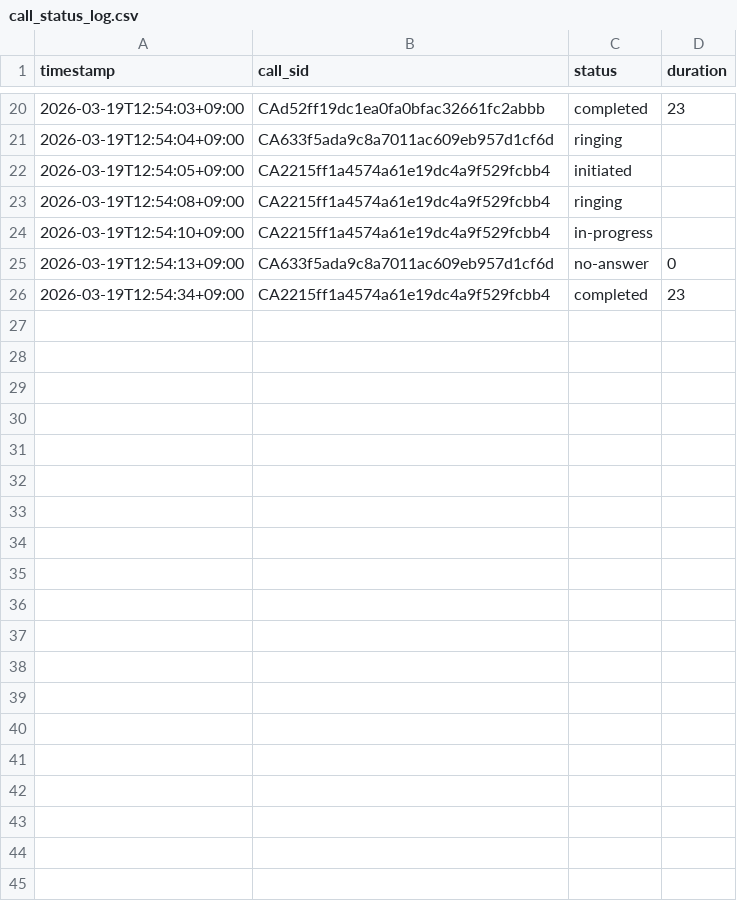
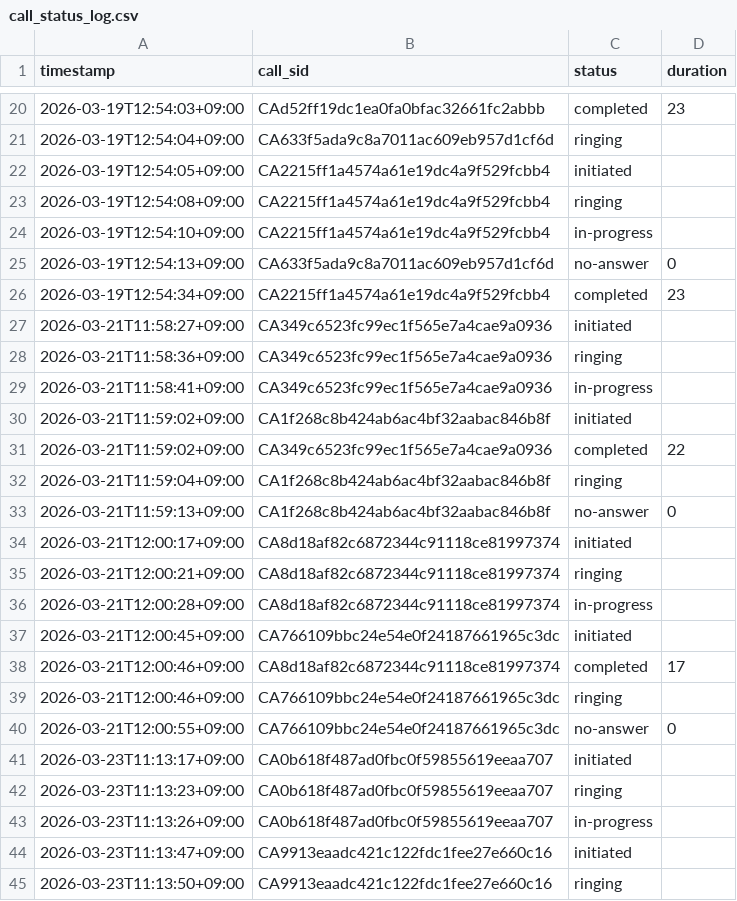
Before and after one commit to kenta-crv/sender, a CSV file: verification/results/call_status_log.csv, drawn as a sheet; only a part is shown, gaps mark what is left out; the diff covers the shown part only.

```diff
--- a/verification/results/call_status_log.csv
+++ b/verification/results/call_status_log.csv
@@ -26 +26,20 @@ timestamp,call_sid,status,duration
 2026-03-19T12:54:34+09:00,CA2215ff1a4574a61e19dc4a9f529fcbb4,completed,23
+2026-03-21T11:58:27+09:00,CA349c6523fc99ec1f565e7a4cae9a0936,initiated,
+2026-03-21T11:58:36+09:00,CA349c6523fc99ec1f565e7a4cae9a0936,ringing,
+2026-03-21T11:58:41+09:00,CA349c6523fc99ec1f565e7a4cae9a0936,in-progress,
+2026-03-21T11:59:02+09:00,CA1f268c8b424ab6ac4bf32aabac846b8f,initiated,
+2026-03-21T11:59:02+09:00,CA349c6523fc99ec1f565e7a4cae9a0936,completed,22
+2026-03-21T11:59:04+09:00,CA1f268c8b424ab6ac4bf32aabac846b8f,ringing,
+2026-03-21T11:59:13+09:00,CA1f268c8b424ab6ac4bf32aabac846b8f,no-answer,0
+2026-03-21T12:00:17+09:00,CA8d18af82c6872344c91118ce81997374,initiated,
+2026-03-21T12:00:21+09:00,CA8d18af82c6872344c91118ce81997374,ringing,
+2026-03-21T12:00:28+09:00,CA8d18af82c6872344c91118ce81997374,in-progress,
+2026-03-21T12:00:45+09:00,CA766109bbc24e54e0f24187661965c3dc,initiated,
+2026-03-21T12:00:46+09:00,CA8d18af82c6872344c91118ce81997374,completed,17
+2026-03-21T12:00:46+09:00,CA766109bbc24e54e0f24187661965c3dc,ringing,
+2026-03-21T12:00:55+09:00,CA766109bbc24e54e0f24187661965c3dc,no-answer,0
+2026-03-23T11:13:17+09:00,CA0b618f487ad0fbc0f59855619eeaa707,initiated,
+2026-03-23T11:13:23+09:00,CA0b618f487ad0fbc0f59855619eeaa707,ringing,
+2026-03-23T11:13:26+09:00,CA0b618f487ad0fbc0f59855619eeaa707,in-progress,
+2026-03-23T11:13:47+09:00,CA9913eaadc421c122fdc1fee27e660c16,initiated,
+2026-03-23T11:13:50+09:00,CA9913eaadc421c122fdc1fee27e660c16,ringing,
```
Also changed, not shown: 23 added rows elsewhere in this file, verification/results/speech_recognition_log.csv, verification/results/transfer_latency_log.csv, 56 other files.
